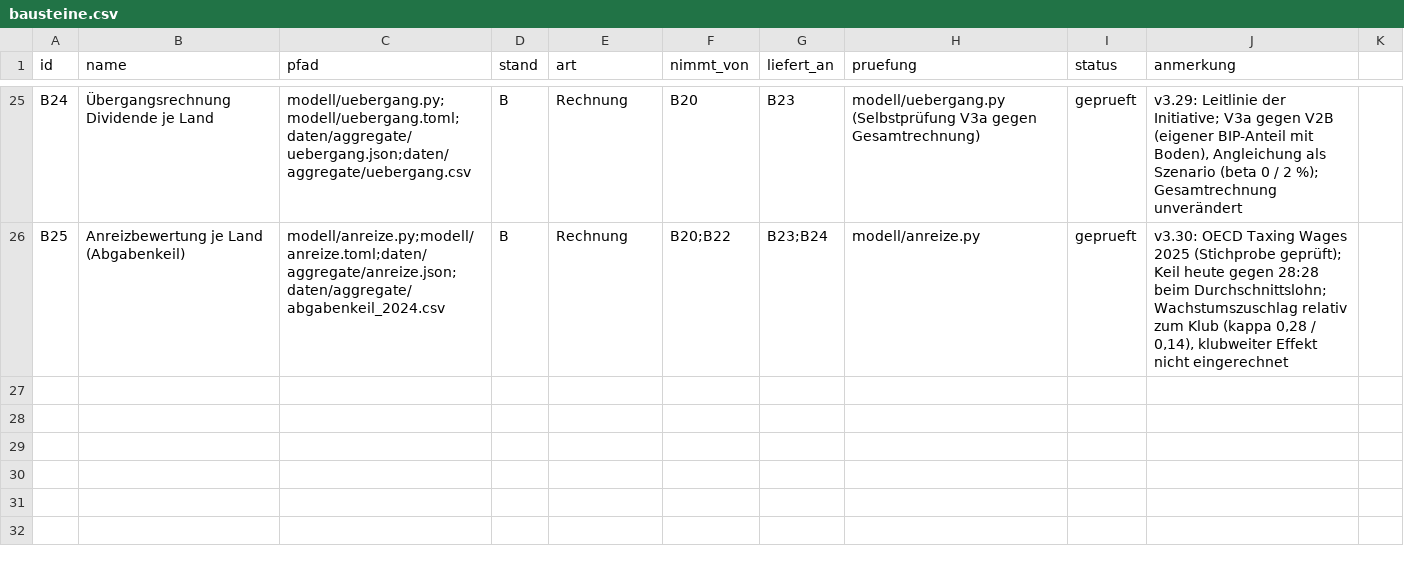
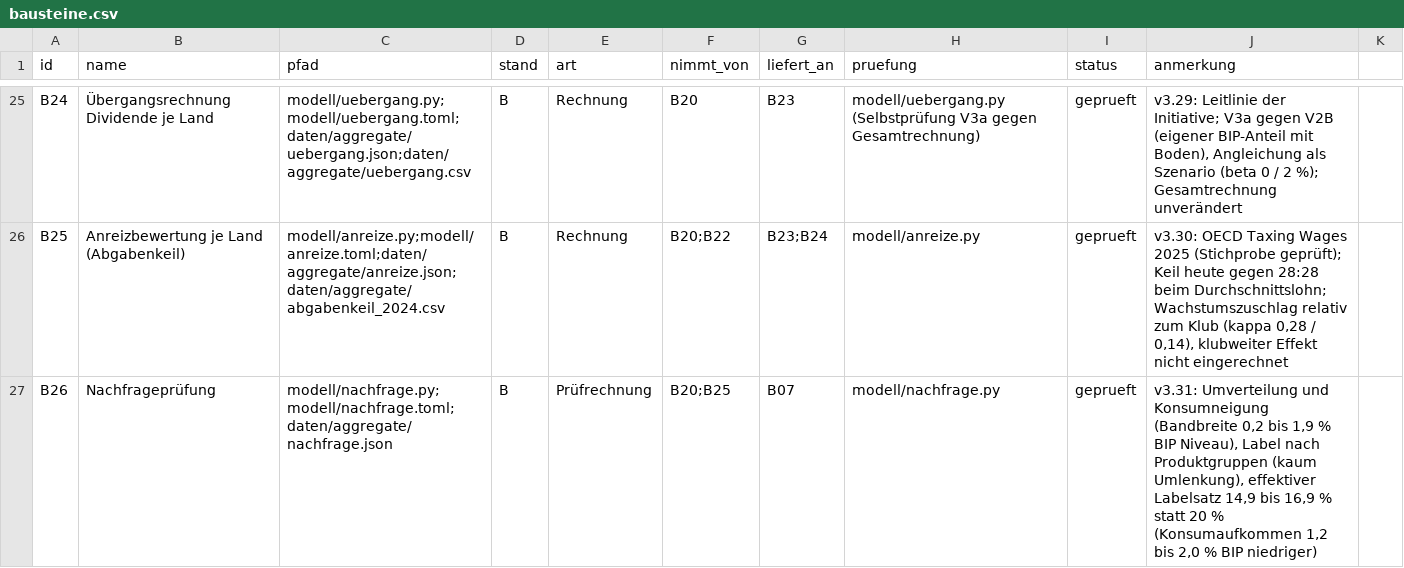
Before and after one commit to archicrowd/2828, a CSV file: projekt/bausteine.csv, drawn as a sheet; only a part is shown, gaps mark what is left out.

```diff
--- a/projekt/bausteine.csv
+++ b/projekt/bausteine.csv
@@ -26 +26,2 @@ B24,Übergangsrechnung Dividende je Land,modell/uebergang.py;modell/uebergang.to
 B25,Anreizbewertung je Land (Abgabenkeil),modell/anreize.py;modell/anreize.toml;daten/aggregate/anreize.json;daten/aggregate/abgabenkeil_2024.csv,B,Rechnung,B20;B22,B23;B24,modell/anreize.py,geprueft,"v3.30: OECD Taxing Wages 2025 (Stichprobe geprüft); Keil heute gegen 28:28 beim Durchschnittslohn; Wachstumszuschlag relativ zum Klub (kappa 0,28 / 0,14), klubweiter Effekt nicht eingerechnet"
+B26,Nachfrageprüfung,modell/nachfrage.py;modell/nachfrage.toml;daten/aggregate/nachfrage.json,B,Prüfrechnung,B20;B25,B07,modell/nachfrage.py,geprueft,"v3.31: Umverteilung und Konsumneigung (Bandbreite 0,2 bis 1,9 % BIP Niveau), Label nach Produktgruppen (kaum Umlenkung), effektiver Labelsatz 14,9 bis 16,9 % statt 20 % (Konsumaufkommen 1,2 bis 2,0 % BIP niedriger)"
```
Also changed, not shown: daten/aggregate/konzept_pruefung.csv, projekt/nahtstellen.csv, 27 other files.
